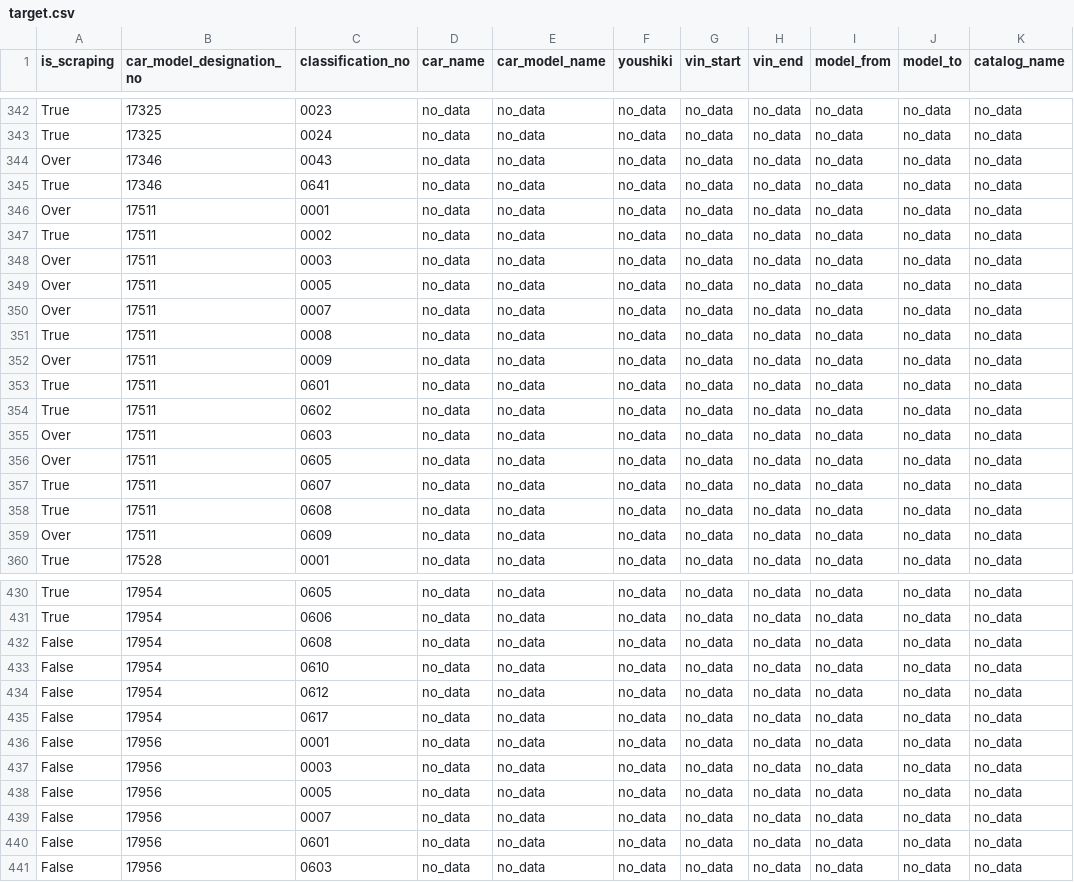
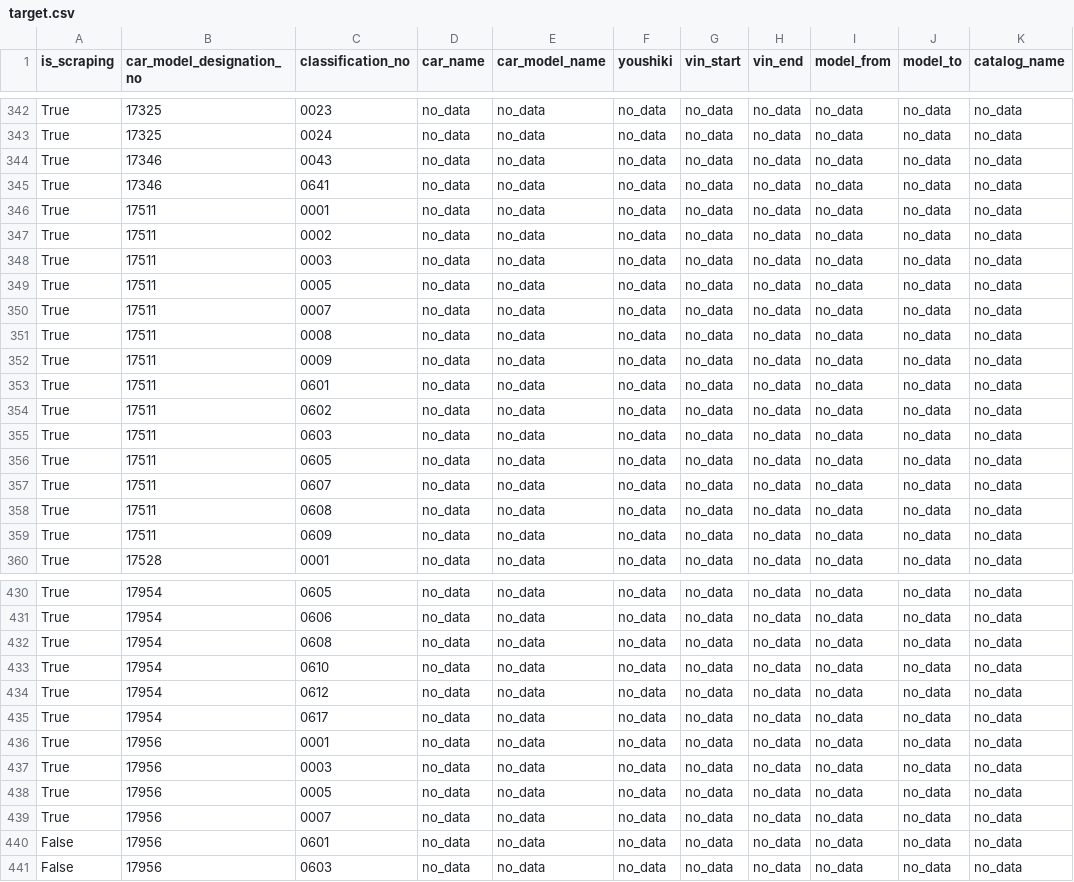
Before and after one commit to KaiFujiwara55/suzuki_scraping_2, a CSV file: TYPOLOGY_SCRAPING/TARGET/target.csv, drawn as a sheet; only a part is shown, gaps mark what is left out; the diff covers the shown part only; the diff names each change by its address in the sheet, - before the commit and + after, or states it on an @@ line.

```diff
--- a/TYPOLOGY_SCRAPING/TARGET/target.csv
+++ b/TYPOLOGY_SCRAPING/TARGET/target.csv
-A344 (is_scraping): Over
+A344 (is_scraping): True
-A346 (is_scraping): Over
+A346 (is_scraping): True
-A348:A350 (is_scraping): Over
+A348:A350 (is_scraping): True
-A352 (is_scraping): Over
+A352 (is_scraping): True
-A355:A356 (is_scraping): Over
+A355:A356 (is_scraping): True
-A359 (is_scraping): Over
+A359 (is_scraping): True
-A432:A439 (is_scraping): False
+A432:A439 (is_scraping): True
```
Also changed, not shown: 34 edited cells elsewhere in this file, 3 other files.
